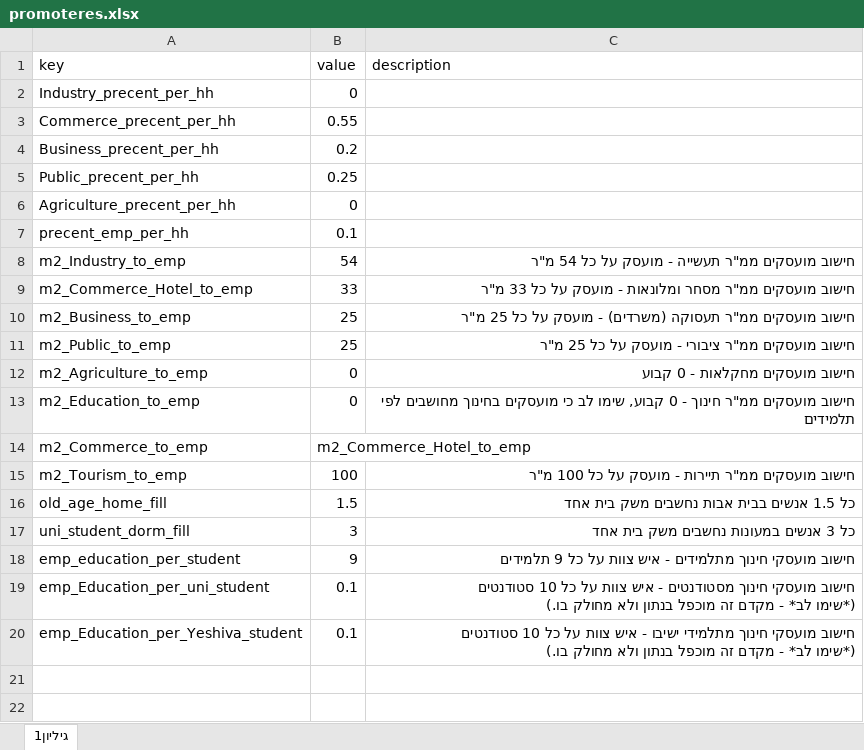
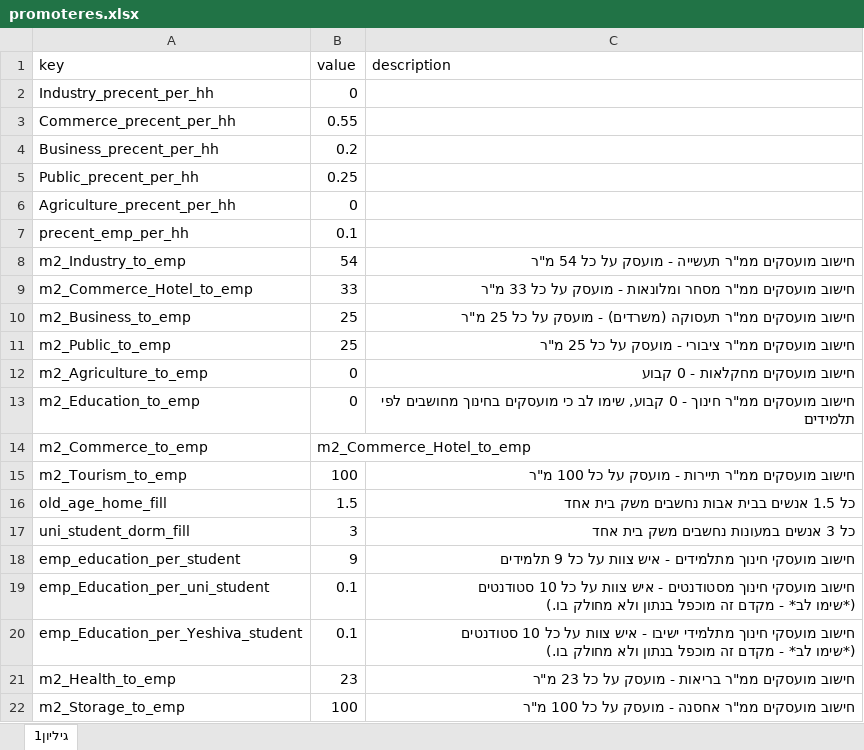
Before and after one commit to JTMPT/create_forecast_ad_hoc, an Excel workbook: background_files/promoteres.xlsx, sheet גיליון1, drawn as a sheet; values as stored, in another font and other column widths than the file's, no borders; the diff names each change by its address in the sheet, - before the commit and + after, or states it on an @@ line.

Commit message:
added health and storage options

```diff
--- a/background_files/promoteres.xlsx (sheet גיליון1)
+++ b/background_files/promoteres.xlsx (sheet גיליון1)
+row 21: m2_Health_to_emp | 23 | חישוב מועסקים ממ"ר בריאות - מועסק על כל 23 מ"ר
+row 22: m2_Storage_to_emp | 100 | חישוב מועסקים ממ"ר אחסנה - מועסק על כל 100 מ"ר
```
Also changed, not shown: 1 other file.
